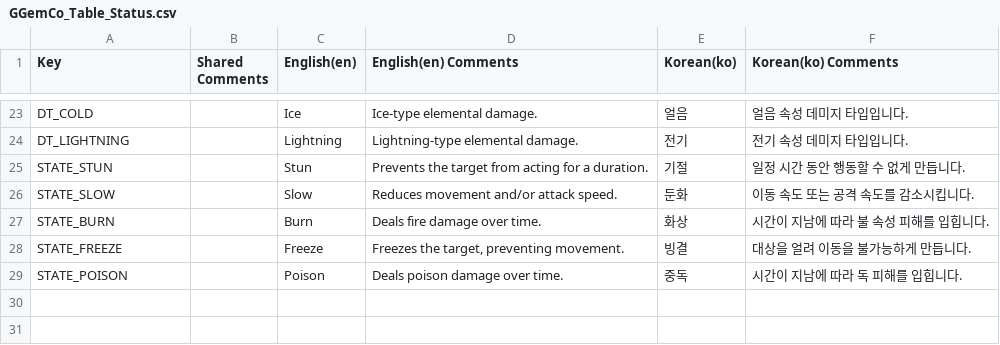
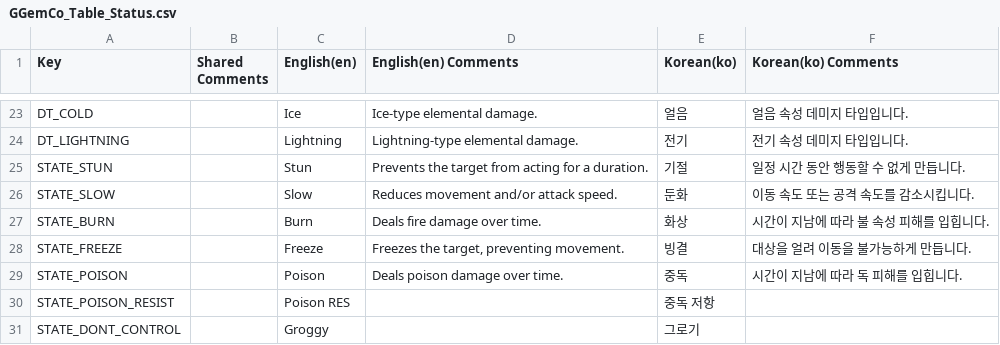
Before and after one commit to GGemCo/unity-package-2d-core, a CSV file: Samples~/Localization/Csv/GGemCo_Table_Status.csv, drawn as a sheet; only a part is shown, gaps mark what is left out.

Commit message:
feat(localization-status): Status Name 컬렉션 테이블에 신규 상태 항목 추가
한글 설명:
- Status Name 컬렉션 테이블에 STATE_POISON_RESIST 항목 추가 (Poison RES / 중독 저항)
- Status Name 컬렉션 테이블에 STATE_DONT_CONTROL 항목 추가 (Groggy / 그로기)
- 신규 상태 값에 대한 다국어 표시를 지원하도록 확장

English description:
- Added STATE_POISON_RESIST entry to the Status Name collection table (Poison RES / 중독 저항)
- Added STATE_DONT_CONTROL entry to the Status Name collection table (Groggy / 그로기)
- Extended localization support for newly introduced status types

```diff
--- a/Samples~/Localization/Csv/GGemCo_Table_Status.csv
+++ b/Samples~/Localization/Csv/GGemCo_Table_Status.csv
@@ -29 +29,3 @@ Key,Shared Comments,English(en),English(en) Comments,Korean(ko),Korean(ko) Comme
 "STATE_POISON","","Poison","Deals poison damage over time.","중독","시간이 지남에 따라 독 피해를 입힙니다."
+"STATE_POISON_RESIST","","Poison RES","","중독 저항",""
+"STATE_DONT_CONTROL","","Groggy","","그로기",""
```
